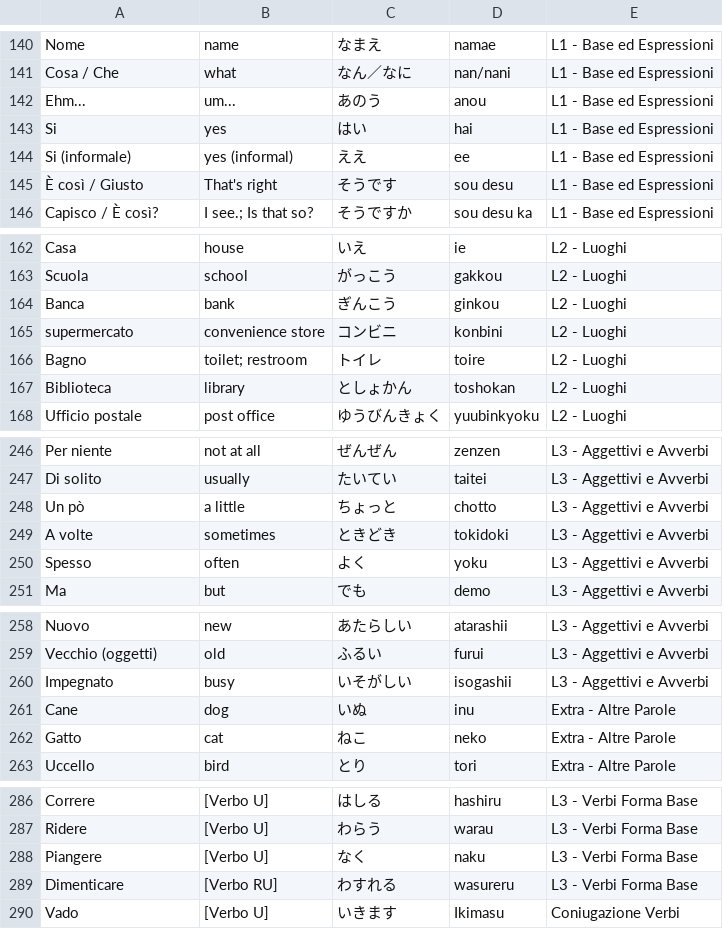
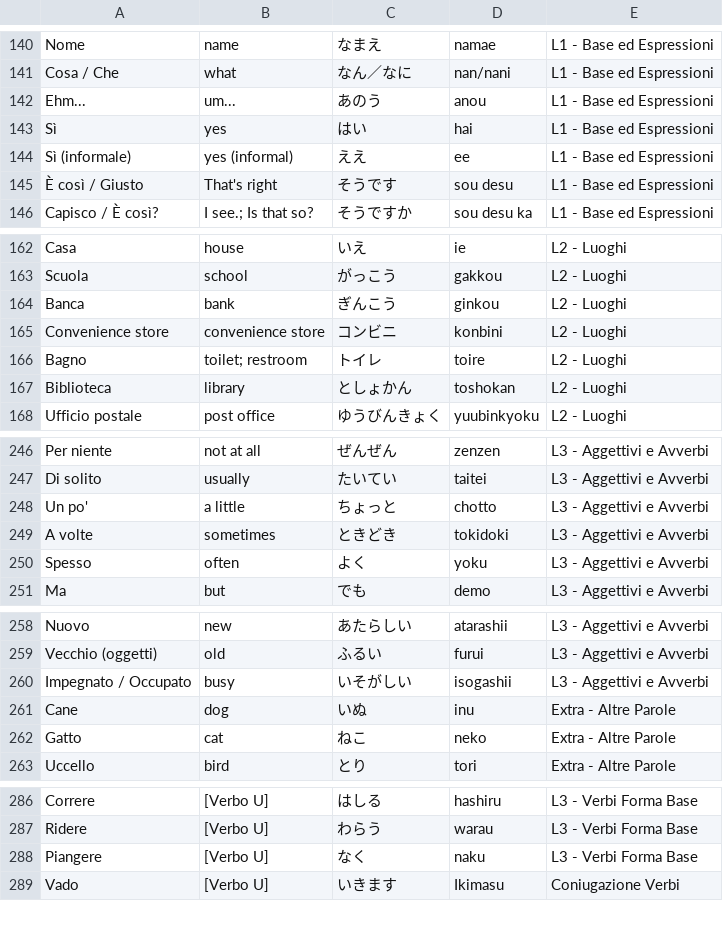
Before and after one commit to cecifabrizio-beep/japan, a CSV file: importa.csv, drawn as a sheet; only a part is shown, gaps mark what is left out; the diff covers the shown part only.

```diff
--- a/importa.csv
+++ b/importa.csv
@@ -142,4 +142,4 @@ Cosa / Che,what,なん／なに,nan/nani,L1 - Base ed Espressioni
 Ehm...,um...,あのう,anou,L1 - Base ed Espressioni
-Si,yes,はい,hai,L1 - Base ed Espressioni
-Si (informale),yes (informal),ええ,ee,L1 - Base ed Espressioni
+Sì,yes,はい,hai,L1 - Base ed Espressioni
+Sì (informale),yes (informal),ええ,ee,L1 - Base ed Espressioni
 È così / Giusto,That's right,そうです,sou desu,L1 - Base ed Espressioni
@@ -164,3 +164,3 @@ Scuola,school,がっこう,gakkou,L2 - Luoghi
 Banca,bank,ぎんこう,ginkou,L2 - Luoghi
-supermercato,convenience store,コンビニ,konbini,L2 - Luoghi
+Convenience store,convenience store,コンビニ,konbini,L2 - Luoghi
 Bagno,toilet; restroom,トイレ,toire,L2 - Luoghi
@@ -247,3 +247,3 @@ Per niente,not at all,ぜんぜん,zenzen,L3 - Aggettivi e Avverbi
 Di solito,usually,たいてい,taitei,L3 - Aggettivi e Avverbi
-Un pò,a little,ちょっと,chotto,L3 - Aggettivi e Avverbi
+Un po',a little,ちょっと,chotto,L3 - Aggettivi e Avverbi
 A volte,sometimes,ときどき,tokidoki,L3 - Aggettivi e Avverbi
@@ -259,3 +259,3 @@ Nuovo,new,あたらしい,atarashii,L3 - Aggettivi e Avverbi
 Vecchio (oggetti),old,ふるい,furui,L3 - Aggettivi e Avverbi
-Impegnato,busy,いそがしい,isogashii,L3 - Aggettivi e Avverbi
+Impegnato / Occupato,busy,いそがしい,isogashii,L3 - Aggettivi e Avverbi
 Cane,dog,いぬ,inu,Extra - Altre Parole
@@ -288,3 +288,2 @@ Ridere,[Verbo U],わらう,warau,L3 - Verbi Forma Base
 Piangere,[Verbo U],なく,naku,L3 - Verbi Forma Base
-Dimenticare,[Verbo RU],わすれる,wasureru,L3 - Verbi Forma Base
 Vado,[Verbo U],いきます,Ikimasu,Coniugazione Verbi
```
Also changed, not shown: 28 added rows elsewhere in this file.
